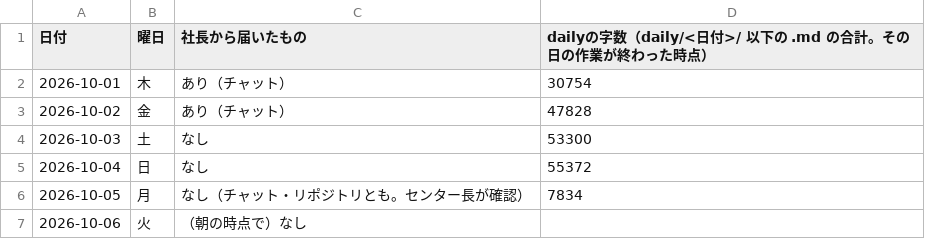
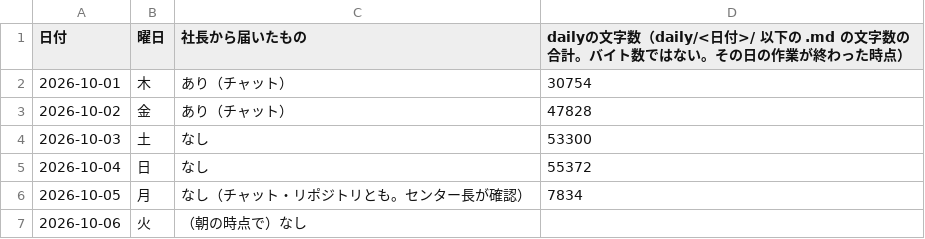
Before and after one commit to dool-user/admin, a CSV file: callcenter/note/daily/log.csv, drawn as a sheet.

```diff
--- a/callcenter/note/daily/log.csv
+++ b/callcenter/note/daily/log.csv
@@ -1,2 +1,2 @@
-日付,曜日,社長から届いたもの,dailyの字数（daily/<日付>/ 以下の .md の合計。その日の作業が終わった時点）
+日付,曜日,社長から届いたもの,dailyの文字数（daily/<日付>/ 以下の .md の文字数の合計。バイト数ではない。その日の作業が終わった時点）
 2026-10-01,木,あり（チャット）,30754
```
Also changed, not shown: 17 other files.
